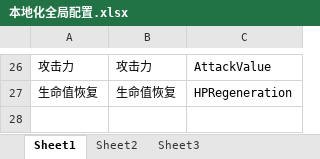
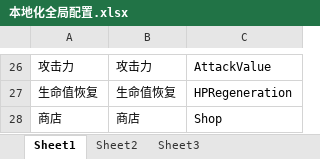
Before and after one commit to EnumaElishF/Relic2Net, an Excel workbook: Assets/Config/Excel/本地化全局配置.xlsx, sheet Sheet1, drawn as a sheet; only a part is shown, gaps mark what is left out; values as stored, in another font and other column widths than the file's, no borders; the diff names each change by its address in the sheet, - before the commit and + after, or states it on an @@ line.

```diff
--- a/Assets/Config/Excel/本地化全局配置.xlsx (sheet Sheet1)
+++ b/Assets/Config/Excel/本地化全局配置.xlsx (sheet Sheet1)
+row 28: 商店 | 商店 | Shop
```
Also changed, not shown: Assets/Config/Excel/物品配置.xlsx, 28 other files.
